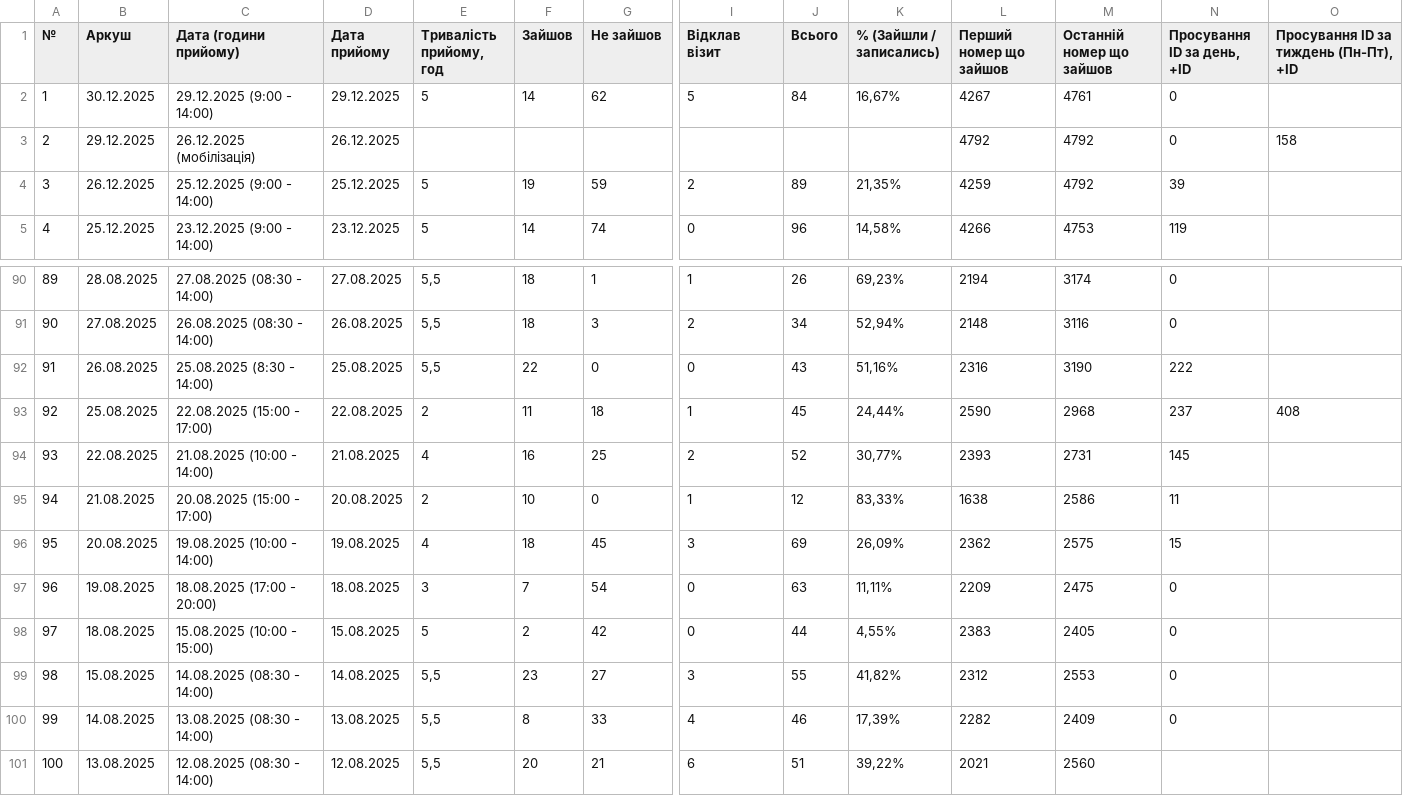
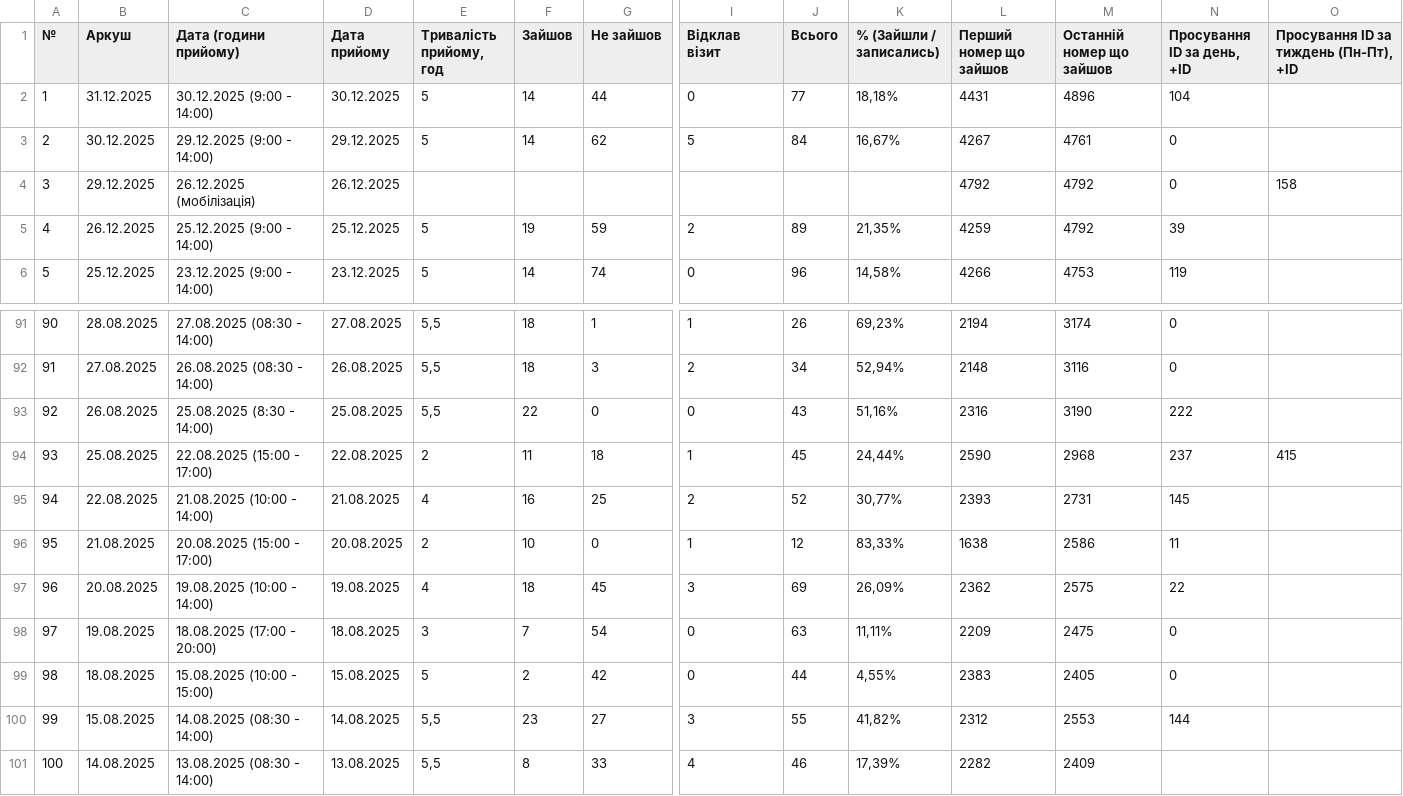
Before and after one commit to zbstof/vlk-zakrevskoho, a CSV file: daily_sheets_cache/_stats.csv, drawn as a sheet; only a part is shown, gaps mark what is left out; removed rows and columns are numbered as before the commit, all else as after; rows hold the shown columns only; the diff names each change by its address in the sheet, - before the commit and + after, or states it on an @@ line.

```diff
--- a/daily_sheets_cache/_stats.csv
+++ b/daily_sheets_cache/_stats.csv
+row 2: 1 | 31.12.2025 | 30.12.2025 (9:00 - 14:00) | 30.12.2025 | 5 | 14 | 44 | 0 | 77 | 18,18% | 4431 | 4896 | 104
@@ column A (№) renumbered between rows 3 and 101 @@
-O94: 408
+O94: 415
-N97 (Просування ID за день, +ID): 15
+N97 (Просування ID за день, +ID): 22
-N100 (Просування ID за день, +ID): 0
+N100 (Просування ID за день, +ID): 144
-N101 (Просування ID за день, +ID): 0
+N101 (Просування ID за день, +ID): (empty)
-row 101: 100 | 13.08.2025 | 12.08.2025 (08:30 - 14:00) | 12.08.2025 | 5,5 | 20 | 21 | 6 | 51 | 39,22% | 2021 | 2560
```
Also changed, not shown: daily_sheets_cache/2025-12-30.csv, 2 other files.
